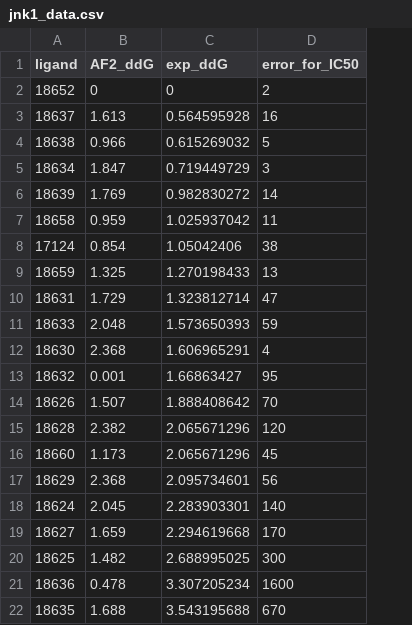
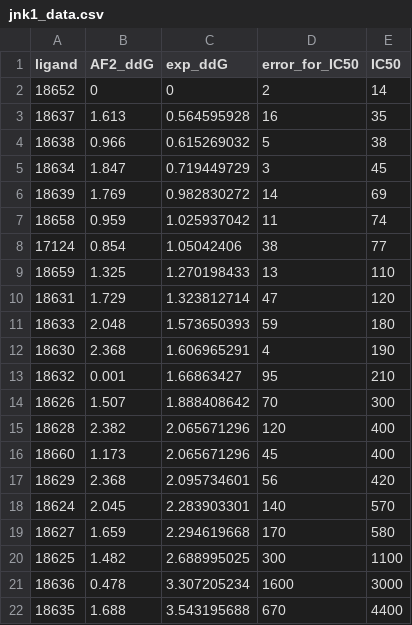
Before and after one commit to jasmin-guven/basic_dynamic_analysis, a CSV file: data/jnk1_data.csv, drawn as a sheet; the diff names each change by its address in the sheet, - before the commit and + after, or states it on an @@ line.

Commit message:
Add files via upload

```diff
--- a/data/jnk1_data.csv
+++ b/data/jnk1_data.csv
+column E (IC50), rows 2-22: 14 | 35 | 38 | 45 | 69 | 74 | 77 | 110 | 120 | 180 | 190 | 210 | 300 | 400 | 400 | 420 | 570 | 580 | 1100 | 3000 | 4400
```
